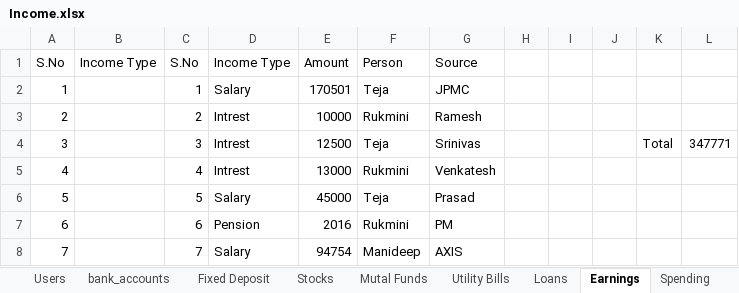
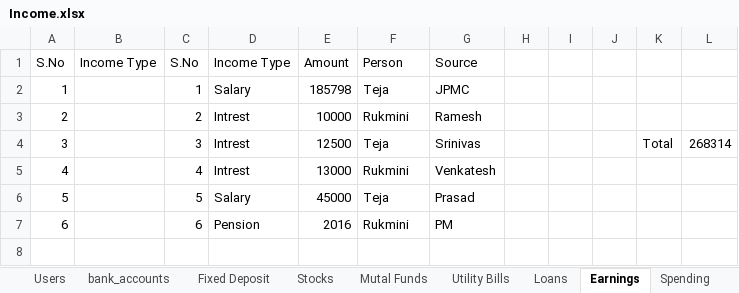
Before and after one commit to venkattj/dashboard, an Excel workbook: financial_dashboard/Income.xlsx, sheet Earnings, drawn as a sheet; values as stored, in another font and other column widths than the file's, no borders; table styles not drawn; the diff names each change by its address in the sheet, - before the commit and + after, or states it on an @@ line.

```diff
--- a/financial_dashboard/Income.xlsx (sheet Earnings)
+++ b/financial_dashboard/Income.xlsx (sheet Earnings)
-E2: 170501
+E2: 185798
-L4: 347771
+L4: 268314
-row 8: 7 |  | 7 | Salary | 94754 | Manideep | AXIS
```
Also changed, not shown: sheet Fixed Deposit, sheet Stocks, sheet Mutal Funds, sheet sneha, sheet Sheet1, sheet Overall, 4 more sheets, 9 other files.
